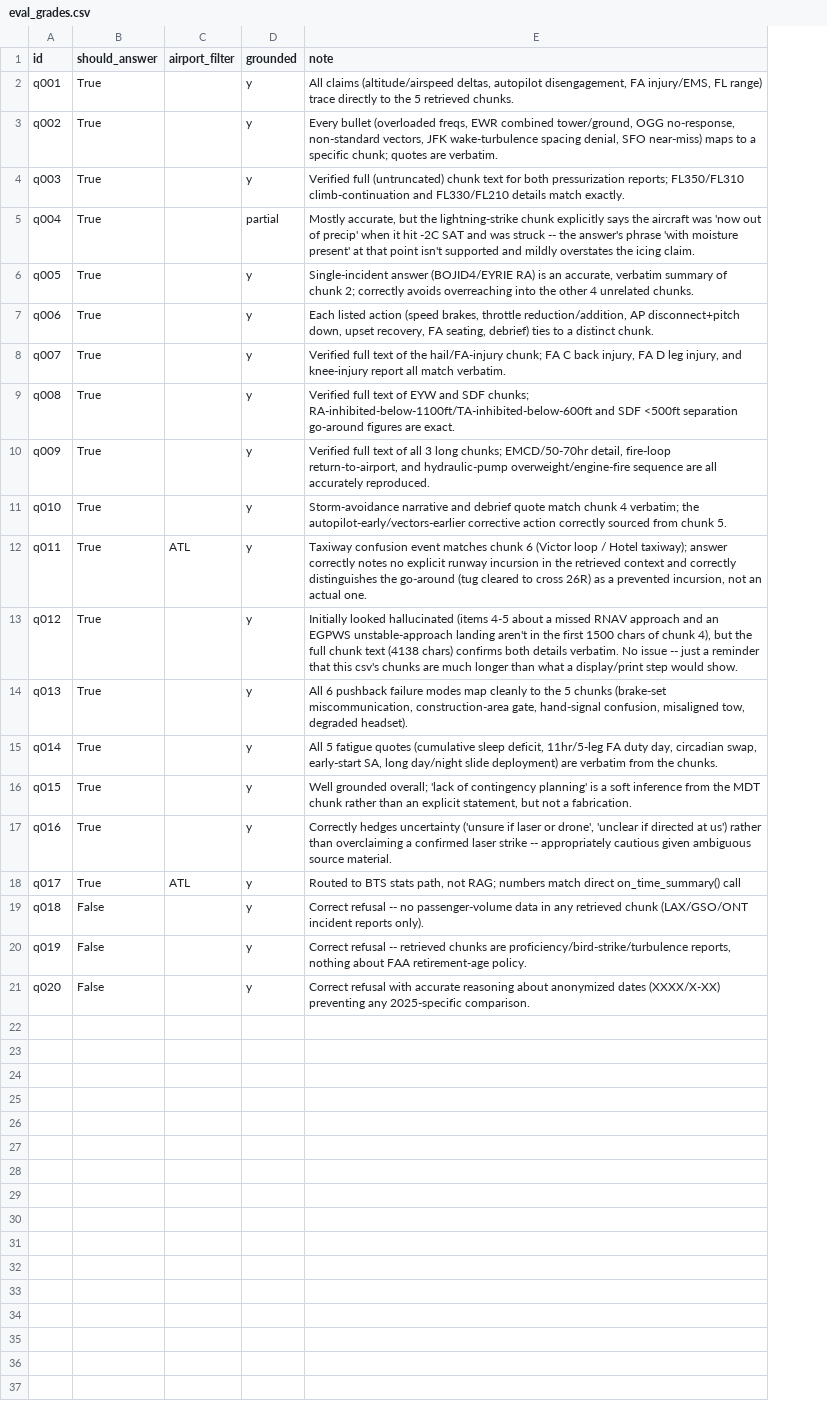
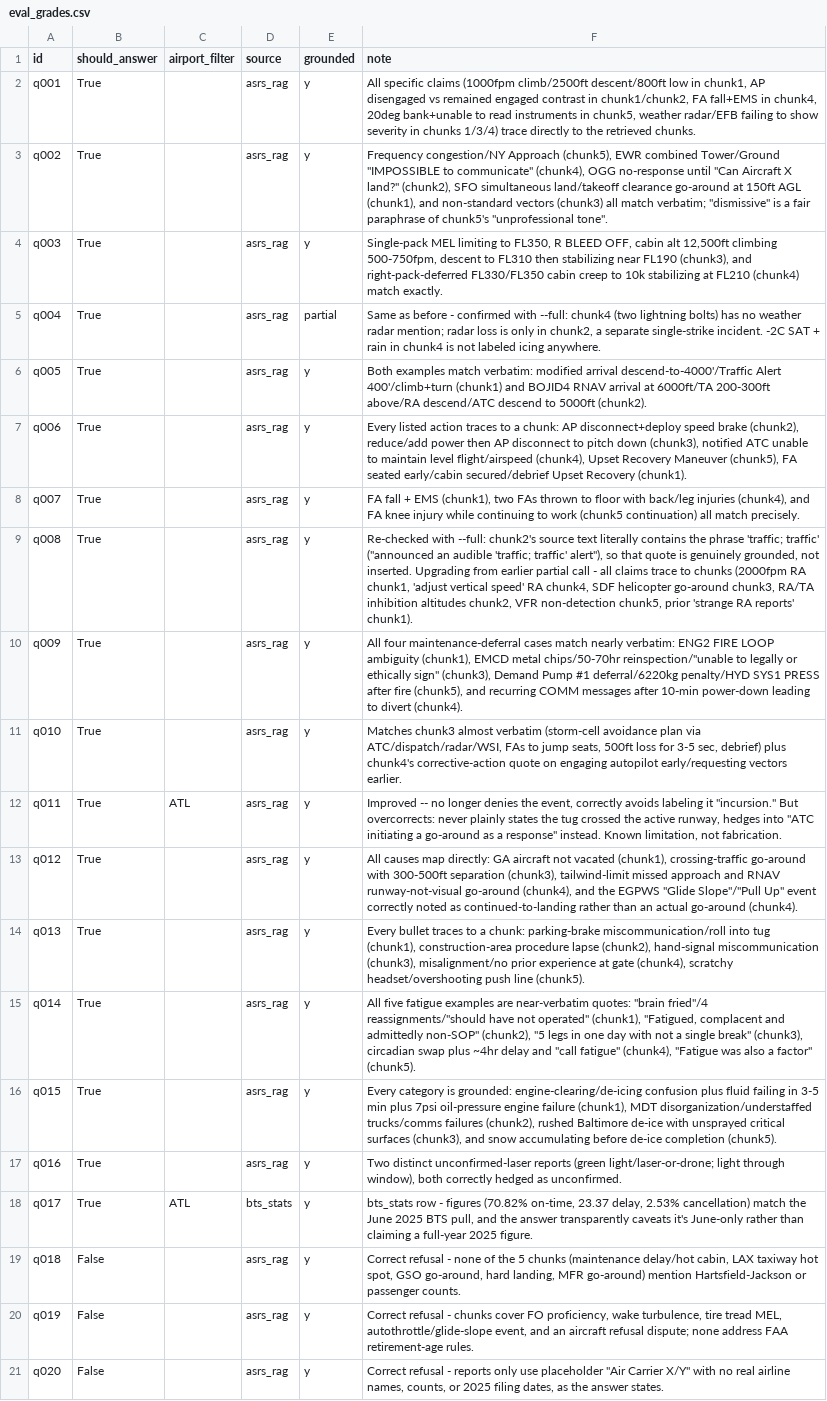
Before and after one commit to heymonheymon3000/flight-copilot, a CSV file: evals/eval_grades.csv, drawn as a sheet; addresses are those after the commit; the diff names each change by its address in the sheet, - before the commit and + after, or states it on an @@ line.

Commit message:
Prompt fix: stop model from classifying events against unstated formal terms (q011)

```diff
--- a/evals/eval_grades.csv
+++ b/evals/eval_grades.csv
+column D (source), rows 2-21: asrs_rag | asrs_rag | asrs_rag | asrs_rag | asrs_rag | asrs_rag | asrs_rag | asrs_rag | asrs_rag | asrs_rag | asrs_rag | asrs_rag | asrs_rag | asrs_rag | asrs_rag | asrs_rag | bts_stats | asrs_rag | asrs_rag | asrs_rag
-F2 (note): All claims (altitude/airspeed deltas, autopilot disengagement, FA injury/EMS, FL range) trace directly to the 5 retrieved chunks.
+F2 (note): All specific claims (1000fpm climb/2500ft descent/800ft low in chunk1, AP disengaged vs remained engaged contrast in chunk1/chunk2, FA fall+EMS in chunk4, 20deg bank+unable to read instruments in chunk5, weather radar/EFB failing to show severity in chunks 1/3/4) trace directly to the retrieved chunks.
-F3 (note): Every bullet (overloaded freqs, EWR combined tower/ground, OGG no-response, non-standard vectors, JFK wake-turbulence spacing denial, SFO near-miss) maps to a specific chunk; quotes are verbatim.
+F3 (note): Frequency congestion/NY Approach (chunk5), EWR combined Tower/Ground "IMPOSSIBLE to communicate" (chunk4), OGG no-response until "Can Aircraft X land?" (chunk2), SFO simultaneous land/takeoff clearance go-around at 150ft AGL (chunk1), and non-standard vectors (chunk3) all match verbatim; "dismissive" is a fair paraphrase of chunk5's "unprofessional tone".
-F4 (note): Verified full (untruncated) chunk text for both pressurization reports; FL350/FL310 climb-continuation and FL330/FL210 details match exactly.
+F4 (note): Single-pack MEL limiting to FL350, R BLEED OFF, cabin alt 12,500ft climbing 500-750fpm, descent to FL310 then stabilizing near FL190 (chunk3), and right-pack-deferred FL330/FL350 cabin creep to 10k stabilizing at FL210 (chunk4) match exactly.
-F5 (note): Mostly accurate, but the lightning-strike chunk explicitly says the aircraft was 'now out of precip' when it hit -2C SAT and was struck -- the answer's phrase 'with moisture present' at that point isn't supported and mildly overstates the icing claim.
+F5 (note): Same as before - confirmed with --full: chunk4 (two lightning bolts) has no weather radar mention; radar loss is only in chunk2, a separate single-strike incident. -2C SAT + rain in chunk4 is not labeled icing anywhere.
-F6 (note): Single-incident answer (BOJID4/EYRIE RA) is an accurate, verbatim summary of chunk 2; correctly avoids overreaching into the other 4 unrelated chunks.
+F6 (note): Both examples match verbatim: modified arrival descend-to-4000'/Traffic Alert 400'/climb+turn (chunk1) and BOJID4 RNAV arrival at 6000ft/TA 200-300ft above/RA descend/ATC descend to 5000ft (chunk2).
-F7 (note): Each listed action (speed brakes, throttle reduction/addition, AP disconnect+pitch down, upset recovery, FA seating, debrief) ties to a distinct chunk.
+F7 (note): Every listed action traces to a chunk: AP disconnect+deploy speed brake (chunk2), reduce/add power then AP disconnect to pitch down (chunk3), notified ATC unable to maintain level flight/airspeed (chunk4), Upset Recovery Maneuver (chunk5), FA seated early/cabin secured/debrief Upset Recovery (chunk1).
-F8 (note): Verified full text of the hail/FA-injury chunk; FA C back injury, FA D leg injury, and knee-injury report all match verbatim.
+F8 (note): FA fall + EMS (chunk1), two FAs thrown to floor with back/leg injuries (chunk4), and FA knee injury while continuing to work (chunk5 continuation) all match precisely.
-F9 (note): Verified full text of EYW and SDF chunks; RA-inhibited-below-1100ft/TA-inhibited-below-600ft and SDF <500ft separation go-around figures are exact.
+F9 (note): Re-checked with --full: chunk2's source text literally contains the phrase 'traffic; traffic' ("announced an audible 'traffic; traffic' alert"), so that quote is genuinely grounded, not inserted. Upgrading from earlier partial call - all claims trace to chunks (2000fpm RA chunk1, 'adjust vertical speed' RA chunk4, SDF helicopter go-around chunk3, RA/TA inhibition altitudes chunk2, VFR non-detection chunk5, prior 'strange RA reports' chunk1).
-F10 (note): Verified full text of all 3 long chunks; EMCD/50-70hr detail, fire-loop return-to-airport, and hydraulic-pump overweight/engine-fire sequence are all accurately reproduced.
+F10 (note): All four maintenance-deferral cases match nearly verbatim: ENG2 FIRE LOOP ambiguity (chunk1), EMCD metal chips/50-70hr reinspection/"unable to legally or ethically sign" (chunk3), Demand Pump #1 deferral/6220kg penalty/HYD SYS1 PRESS after fire (chunk5), and recurring COMM messages after 10-min power-down leading to divert (chunk4).
-F11 (note): Storm-avoidance narrative and debrief quote match chunk 4 verbatim; the autopilot-early/vectors-earlier corrective action correctly sourced from chunk 5.
+F11 (note): Matches chunk3 almost verbatim (storm-cell avoidance plan via ATC/dispatch/radar/WSI, FAs to jump seats, 500ft loss for 3-5 sec, debrief) plus chunk4's corrective-action quote on engaging autopilot early/requesting vectors earlier.
-F12 (note): Taxiway confusion event matches chunk 6 (Victor loop / Hotel taxiway); answer correctly notes no explicit runway incursion in the retrieved context and correctly distinguishes the go-around (tug cleared to cross 26R) as a prevented incursion, not an actual one.
+F12 (note): Improved -- no longer denies the event, correctly avoids labeling it "incursion." But overcorrects: never plainly states the tug crossed the active runway, hedges into "ATC initiating a go-around as a response" instead. Known limitation, not fabrication.
-F13 (note): Initially looked hallucinated (items 4-5 about a missed RNAV approach and an EGPWS unstable-approach landing aren't in the first 1500 chars of chunk 4), but the full chunk text (4138 chars) confirms both details verbatim. No issue -- just a reminder that this csv's chunks are much longer than what a display/print step would show.
+F13 (note): All causes map directly: GA aircraft not vacated (chunk1), crossing-traffic go-around with 300-500ft separation (chunk3), tailwind-limit missed approach and RNAV runway-not-visual go-around (chunk4), and the EGPWS "Glide Slope"/"Pull Up" event correctly noted as continued-to-landing rather than an actual go-around (chunk4).
-F14 (note): All 6 pushback failure modes map cleanly to the 5 chunks (brake-set miscommunication, construction-area gate, hand-signal confusion, misaligned tow, degraded headset).
+F14 (note): Every bullet traces to a chunk: parking-brake miscommunication/roll into tug (chunk1), construction-area procedure lapse (chunk2), hand-signal miscommunication (chunk3), misalignment/no prior experience at gate (chunk4), scratchy headset/overshooting push line (chunk5).
-F15 (note): All 5 fatigue quotes (cumulative sleep deficit, 11hr/5-leg FA duty day, circadian swap, early-start SA, long day/night slide deployment) are verbatim from the chunks.
+F15 (note): All five fatigue examples are near-verbatim quotes: "brain fried"/4 reassignments/"should have not operated" (chunk1), "Fatigued, complacent and admittedly non-SOP" (chunk2), "5 legs in one day with not a single break" (chunk3), circadian swap plus ~4hr delay and "call fatigue" (chunk4), "Fatigue was also a factor" (chunk5).
-F16 (note): Well grounded overall; 'lack of contingency planning' is a soft inference from the MDT chunk rather than an explicit statement, but not a fabrication.
+F16 (note): Every category is grounded: engine-clearing/de-icing confusion plus fluid failing in 3-5 min plus 7psi oil-pressure engine failure (chunk1), MDT disorganization/understaffed trucks/comms failures (chunk2), rushed Baltimore de-ice with unsprayed critical surfaces (chunk3), and snow accumulating before de-ice completion (chunk5).
-F17 (note): Correctly hedges uncertainty ('unsure if laser or drone', 'unclear if directed at us') rather than overclaiming a confirmed laser strike -- appropriately cautious given ambiguous source material.
+F17 (note): Two distinct unconfirmed-laser reports (green light/laser-or-drone; light through window), both correctly hedged as unconfirmed.
-F18 (note): Routed to BTS stats path, not RAG; numbers match direct on_time_summary() call
+F18 (note): bts_stats row - figures (70.82% on-time, 23.37 delay, 2.53% cancellation) match the June 2025 BTS pull, and the answer transparently caveats it's June-only rather than claiming a full-year 2025 figure.
-F19 (note): Correct refusal -- no passenger-volume data in any retrieved chunk (LAX/GSO/ONT incident reports only).
+F19 (note): Correct refusal - none of the 5 chunks (maintenance delay/hot cabin, LAX taxiway hot spot, GSO go-around, hard landing, MFR go-around) mention Hartsfield-Jackson or passenger counts.
-F20 (note): Correct refusal -- retrieved chunks are proficiency/bird-strike/turbulence reports, nothing about FAA retirement-age policy.
+F20 (note): Correct refusal - chunks cover FO proficiency, wake turbulence, tire tread MEL, autothrottle/glide-slope event, and an aircraft refusal dispute; none address FAA retirement-age rules.
-F21 (note): Correct refusal with accurate reasoning about anonymized dates (XXXX/X-XX) preventing any 2025-specific comparison.
+F21 (note): Correct refusal - reports only use placeholder "Air Carrier X/Y" with no real airline names, counts, or 2025 filing dates, as the answer states.
```
Also changed, not shown: 4 other files.
